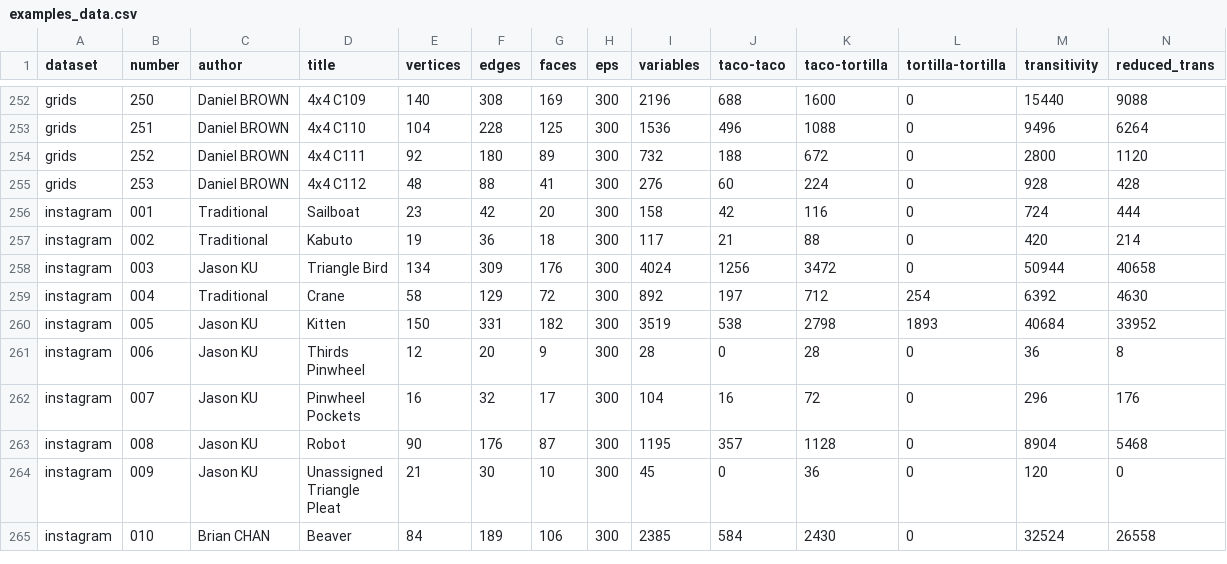
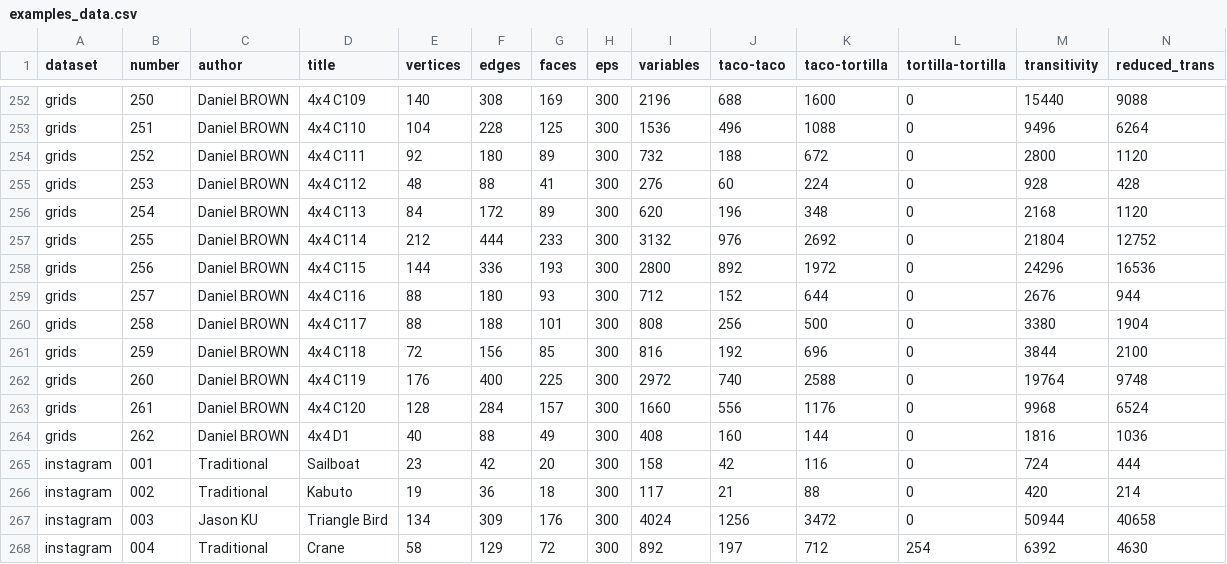
Before and after one commit to origamimagiro/flat-folder, a CSV file: examples/examples_data.csv, drawn as a sheet; only a part is shown, gaps mark what is left out; the shorter side is filled out with more unchanged rows; rows hold the shown columns only; the diff names each change by its address in the sheet, - before the commit and + after, or states it on an @@ line.

Commit message:
examples data

```diff
--- a/examples/examples_data.csv
+++ b/examples/examples_data.csv
+row 256: grids | 254 | Daniel BROWN | 4x4 C113 | 84 | 172 | 89 | 300 | 620 | 196 | 348 | 0 | 2168 | 1120
+row 257: grids | 255 | Daniel BROWN | 4x4 C114 | 212 | 444 | 233 | 300 | 3132 | 976 | 2692 | 0 | 21804 | 12752
+row 258: grids | 256 | Daniel BROWN | 4x4 C115 | 144 | 336 | 193 | 300 | 2800 | 892 | 1972 | 0 | 24296 | 16536
+row 259: grids | 257 | Daniel BROWN | 4x4 C116 | 88 | 180 | 93 | 300 | 712 | 152 | 644 | 0 | 2676 | 944
+row 260: grids | 258 | Daniel BROWN | 4x4 C117 | 88 | 188 | 101 | 300 | 808 | 256 | 500 | 0 | 3380 | 1904
+row 261: grids | 259 | Daniel BROWN | 4x4 C118 | 72 | 156 | 85 | 300 | 816 | 192 | 696 | 0 | 3844 | 2100
+row 262: grids | 260 | Daniel BROWN | 4x4 C119 | 176 | 400 | 225 | 300 | 2972 | 740 | 2588 | 0 | 19764 | 9748
+row 263: grids | 261 | Daniel BROWN | 4x4 C120 | 128 | 284 | 157 | 300 | 1660 | 556 | 1176 | 0 | 9968 | 6524
+row 264: grids | 262 | Daniel BROWN | 4x4 D1 | 40 | 88 | 49 | 300 | 408 | 160 | 144 | 0 | 1816 | 1036
```
